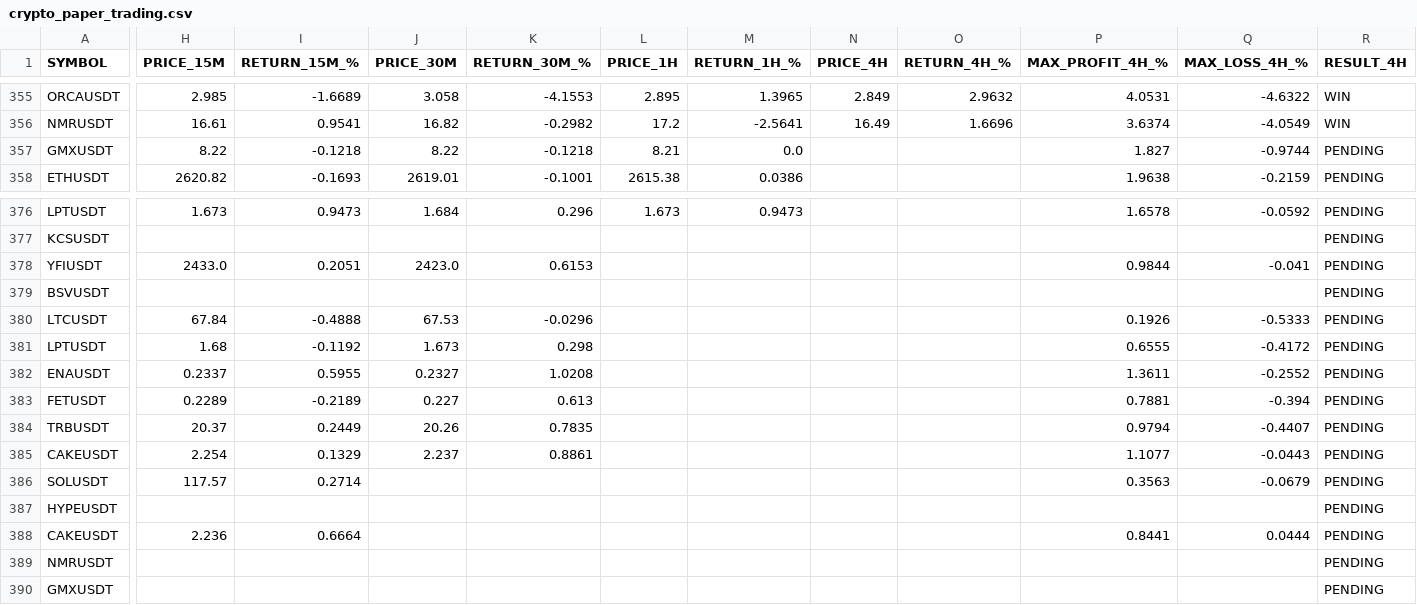
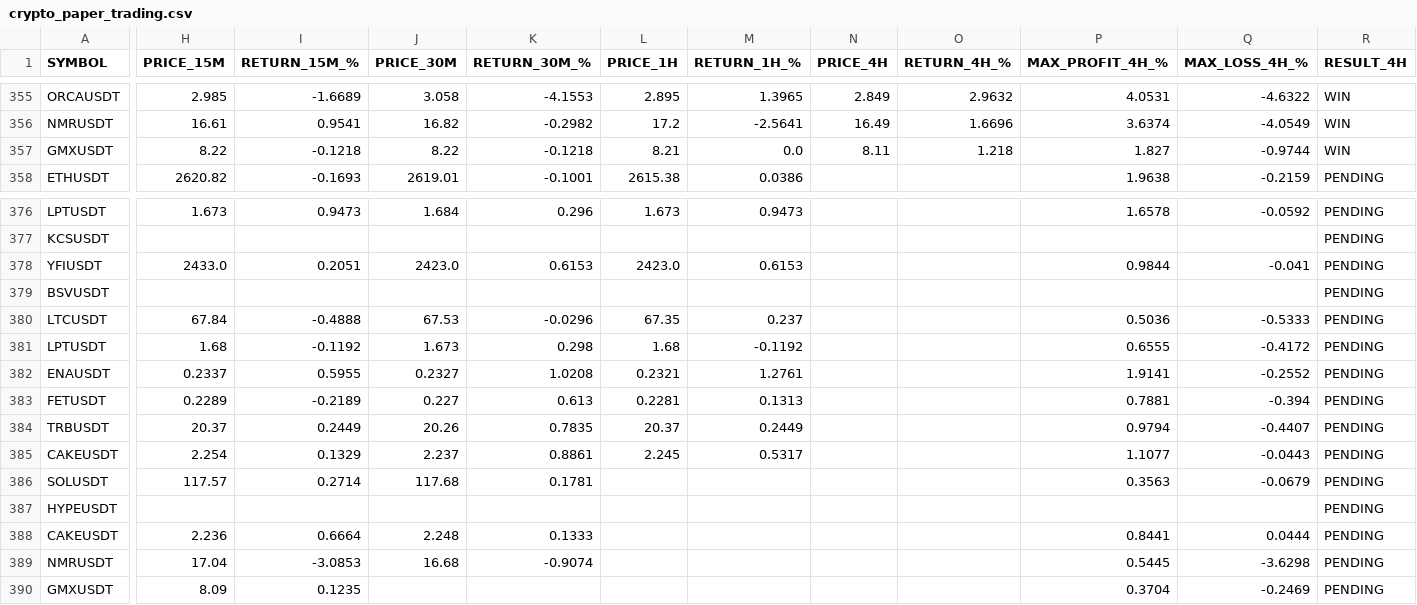
Before and after one commit to jharajesh1210/crypto-early-scanner, a CSV file: crypto_paper_trading.csv, drawn as a sheet; only a part is shown, gaps mark what is left out; the diff covers the shown part only; the diff names each change by its address in the sheet, - before the commit and + after, or states it on an @@ line.

```diff
--- a/crypto_paper_trading.csv
+++ b/crypto_paper_trading.csv
-N357 (PRICE_4H): (empty)
+N357 (PRICE_4H): 8.11
-O357 (RETURN_4H_%): (empty)
+O357 (RETURN_4H_%): 1.218
-R357 (RESULT_4H): PENDING
+R357 (RESULT_4H): WIN
-L378 (PRICE_1H): (empty)
+L378 (PRICE_1H): 2423.0
-M378 (RETURN_1H_%): (empty)
+M378 (RETURN_1H_%): 0.6153
-L380 (PRICE_1H): (empty)
+L380 (PRICE_1H): 67.35
-M380 (RETURN_1H_%): (empty)
+M380 (RETURN_1H_%): 0.237
-P380 (MAX_PROFIT_4H_%): 0.1926
+P380 (MAX_PROFIT_4H_%): 0.5036
-L381 (PRICE_1H): (empty)
+L381 (PRICE_1H): 1.68
-M381 (RETURN_1H_%): (empty)
+M381 (RETURN_1H_%): -0.1192
-L382 (PRICE_1H): (empty)
+L382 (PRICE_1H): 0.2321
-M382 (RETURN_1H_%): (empty)
+M382 (RETURN_1H_%): 1.2761
-P382 (MAX_PROFIT_4H_%): 1.3611
+P382 (MAX_PROFIT_4H_%): 1.9141
-L383 (PRICE_1H): (empty)
+L383 (PRICE_1H): 0.2281
-M383 (RETURN_1H_%): (empty)
+M383 (RETURN_1H_%): 0.1313
-L384 (PRICE_1H): (empty)
+L384 (PRICE_1H): 20.37
-M384 (RETURN_1H_%): (empty)
+M384 (RETURN_1H_%): 0.2449
-L385 (PRICE_1H): (empty)
+L385 (PRICE_1H): 2.245
-M385 (RETURN_1H_%): (empty)
+M385 (RETURN_1H_%): 0.5317
-J386 (PRICE_30M): (empty)
+J386 (PRICE_30M): 117.68
-K386 (RETURN_30M_%): (empty)
+K386 (RETURN_30M_%): 0.1781
-J388 (PRICE_30M): (empty)
+J388 (PRICE_30M): 2.248
-K388 (RETURN_30M_%): (empty)
+K388 (RETURN_30M_%): 0.1333
-H389 (PRICE_15M): (empty)
+H389 (PRICE_15M): 17.04
-I389 (RETURN_15M_%): (empty)
+I389 (RETURN_15M_%): -3.0853
-J389 (PRICE_30M): (empty)
+J389 (PRICE_30M): 16.68
-K389 (RETURN_30M_%): (empty)
+K389 (RETURN_30M_%): -0.9074
-P389 (MAX_PROFIT_4H_%): (empty)
+P389 (MAX_PROFIT_4H_%): 0.5445
-Q389 (MAX_LOSS_4H_%): (empty)
+Q389 (MAX_LOSS_4H_%): -3.6298
-H390 (PRICE_15M): (empty)
+H390 (PRICE_15M): 8.09
-I390 (RETURN_15M_%): (empty)
+I390 (RETURN_15M_%): 0.1235
-P390 (MAX_PROFIT_4H_%): (empty)
+P390 (MAX_PROFIT_4H_%): 0.3704
-Q390 (MAX_LOSS_4H_%): (empty)
+Q390 (MAX_LOSS_4H_%): -0.2469
```
Also changed, not shown: 7 added rows and 9 edited cells elsewhere in this file.
